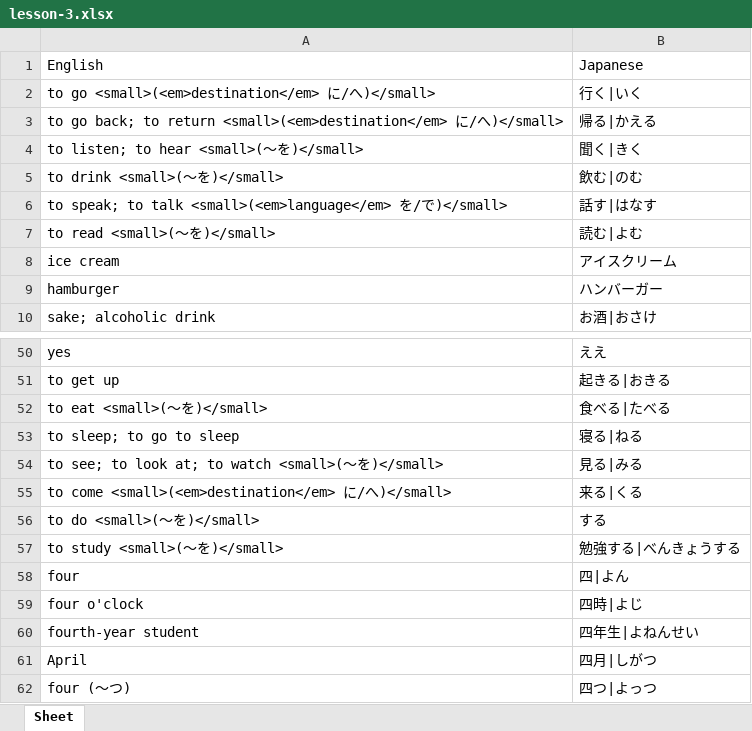
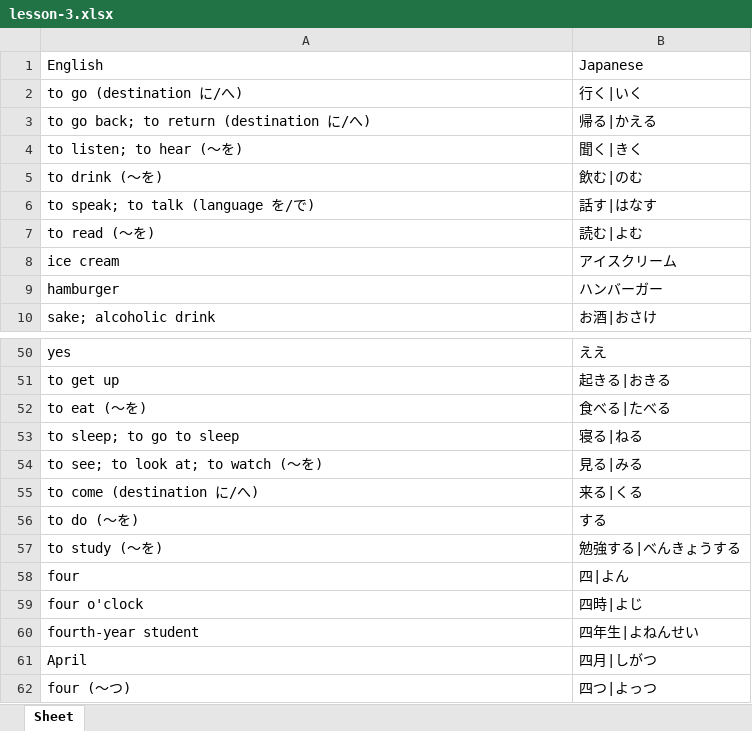
Before and after one commit to darylhjd/genki-study-resources, an Excel workbook: resources/tools/wordlist_E-J/lessons-3rd/lesson-3.xlsx, sheet Sheet, drawn as a sheet; only a part is shown, gaps mark what is left out; values as stored, in another font and other column widths than the file's, no borders; the diff names each change by its address in the sheet, - before the commit and + after, or states it on an @@ line.

```diff
--- a/resources/tools/wordlist_E-J/lessons-3rd/lesson-3.xlsx (sheet Sheet)
+++ b/resources/tools/wordlist_E-J/lessons-3rd/lesson-3.xlsx (sheet Sheet)
-A2: to go <small>(<em>destination</em> に/へ)</small>
+A2: to go (destination に/へ)
-A3: …to return <small>(<em>destination</em> に/へ)</small>
+A3: …to return (destination に/へ)
-A4: to listen; to hear <small>(～を)</small>
+A4: to listen; to hear (～を)
-A5: to drink <small>(～を)</small>
+A5: to drink (～を)
-A6: to speak; to talk <small>(<em>language</em> を/で)</small>
+A6: to speak; to talk (language を/で)
-A7: to read <small>(～を)</small>
+A7: to read (～を)
-A52: to eat <small>(～を)</small>
+A52: to eat (～を)
-A54: to see; to look at; to watch <small>(～を)</small>
+A54: to see; to look at; to watch (～を)
-A55: to come <small>(<em>destination</em> に/へ)</small>
+A55: to come (destination に/へ)
-A56: to do <small>(～を)</small>
+A56: to do (～を)
-A57: to study <small>(～を)</small>
+A57: to study (～を)
```
Also changed, not shown: resources/tools/wordlist_E-J/lessons-3rd/lesson-4.xlsx, resources/tools/wordlist_E-J/lessons-3rd/lesson-5.xlsx, 34 other files.
